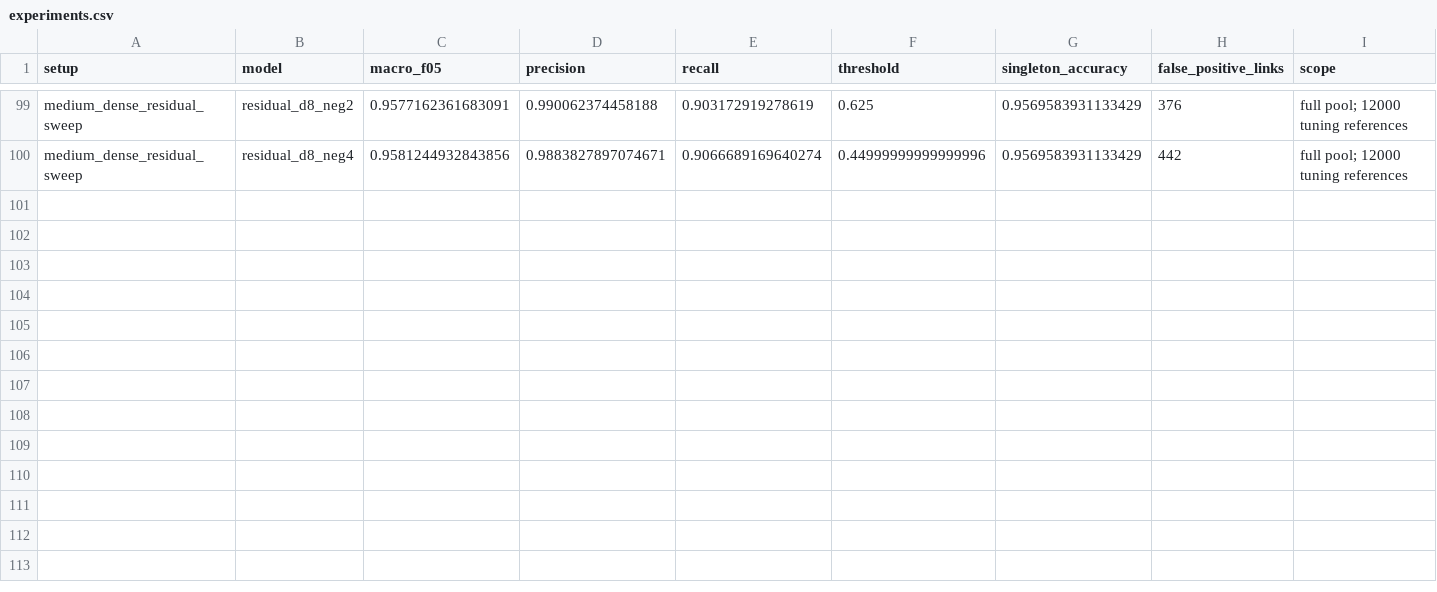
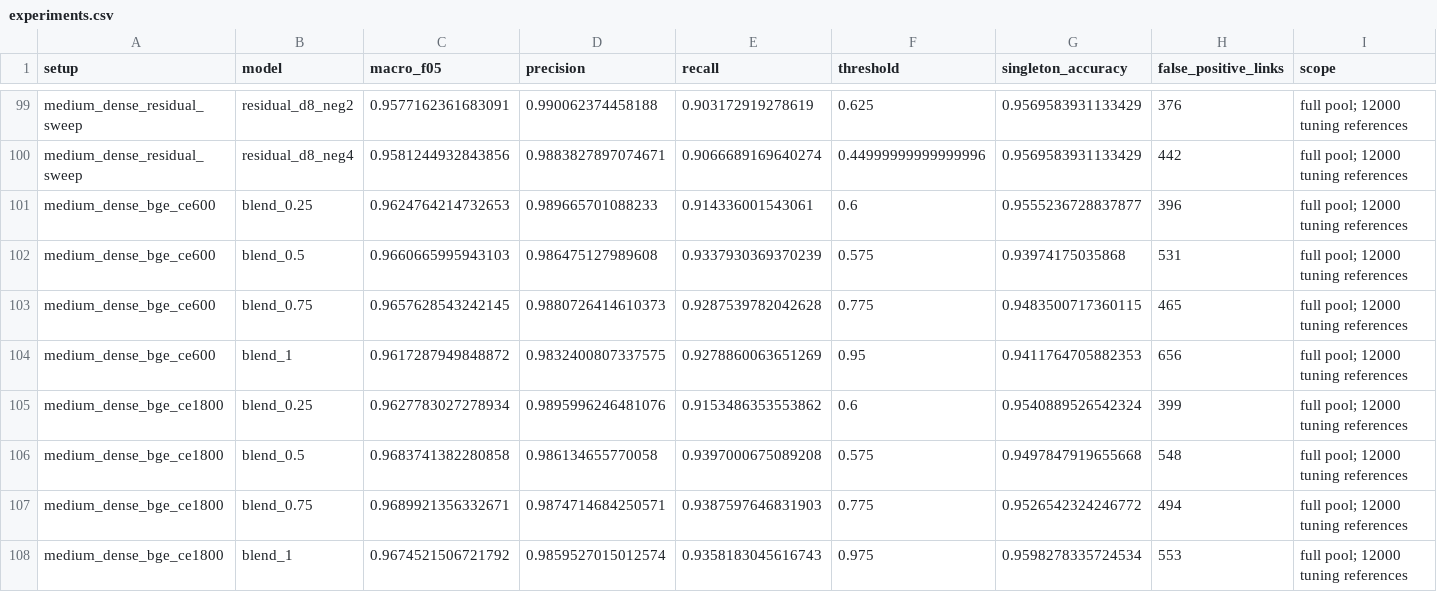
Before and after one commit to SidTheKid-dotcom/az-ml-2026, a CSV file: learnings/experiments.csv, drawn as a sheet; only a part is shown, gaps mark what is left out; rows hold the shown columns only; the diff names each change by its address in the sheet, - before the commit and + after, or states it on an @@ line.

```diff
--- a/learnings/experiments.csv
+++ b/learnings/experiments.csv
+row 101: medium_dense_bge_ce600 | blend_0.25 | 0.9624764214732653 | 0.989665701088233 | 0.914336001543061 | 0.6 | 0.9555236728837877 | 396 | full pool; 12000 tuning references
+row 102: medium_dense_bge_ce600 | blend_0.5 | 0.9660665995943103 | 0.986475127989608 | 0.9337930369370239 | 0.575 | 0.93974175035868 | 531 | full pool; 12000 tuning references
+row 103: medium_dense_bge_ce600 | blend_0.75 | 0.9657628543242145 | 0.9880726414610373 | 0.9287539782042628 | 0.775 | 0.9483500717360115 | 465 | full pool; 12000 tuning references
+row 104: medium_dense_bge_ce600 | blend_1 | 0.9617287949848872 | 0.9832400807337575 | 0.9278860063651269 | 0.95 | 0.9411764705882353 | 656 | full pool; 12000 tuning references
+row 105: medium_dense_bge_ce1800 | blend_0.25 | 0.9627783027278934 | 0.9895996246481076 | 0.9153486353553862 | 0.6 | 0.9540889526542324 | 399 | full pool; 12000 tuning references
+row 106: medium_dense_bge_ce1800 | blend_0.5 | 0.9683741382280858 | 0.986134655770058 | 0.9397000675089208 | 0.575 | 0.9497847919655668 | 548 | full pool; 12000 tuning references
+row 107: medium_dense_bge_ce1800 | blend_0.75 | 0.9689921356332671 | 0.9874714684250571 | 0.9387597646831903 | 0.775 | 0.9526542324246772 | 494 | full pool; 12000 tuning references
+row 108: medium_dense_bge_ce1800 | blend_1 | 0.9674521506721792 | 0.9859527015012574 | 0.9358183045616743 | 0.975 | 0.9598278335724534 | 553 | full pool; 12000 tuning references
```
Also changed, not shown: 18 other files.
